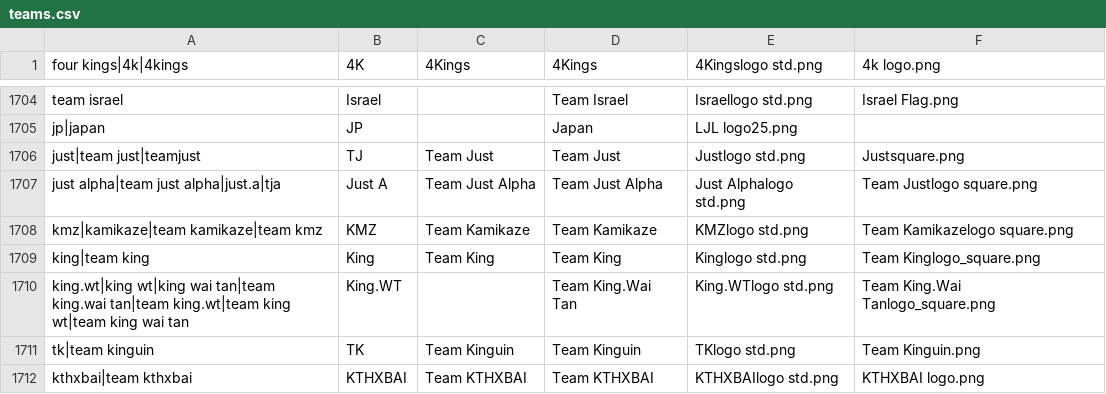
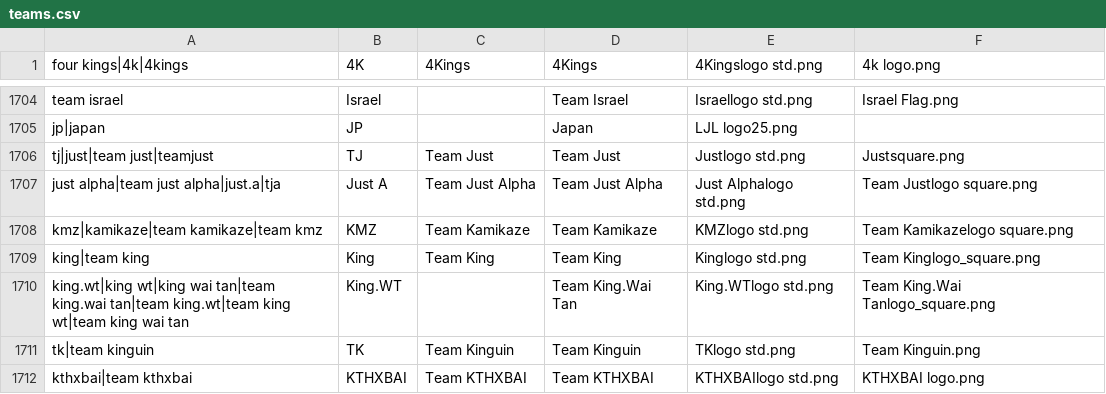
Before and after one commit to dominguesmarco/MediaWiki-TeamParserFunction, a CSV file: teams.csv, drawn as a sheet; only a part is shown, gaps mark what is left out.

Commit message:
Fixed shortname for Team Just

```diff
--- a/teams.csv
+++ b/teams.csv
@@ -1705,3 +1705,3 @@ team israel,Israel,,Team Israel,Israellogo std.png,Israel Flag.png
 jp|japan,JP,,Japan,LJL logo25.png,
-just|team just|teamjust,TJ,Team Just,Team Just,Justlogo std.png,Justsquare.png
+tj|just|team just|teamjust,TJ,Team Just,Team Just,Justlogo std.png,Justsquare.png
 just alpha|team just alpha|just.a|tja,Just A,Team Just Alpha,Team Just Alpha,Just Alphalogo std.png,Team Justlogo square.png
```
